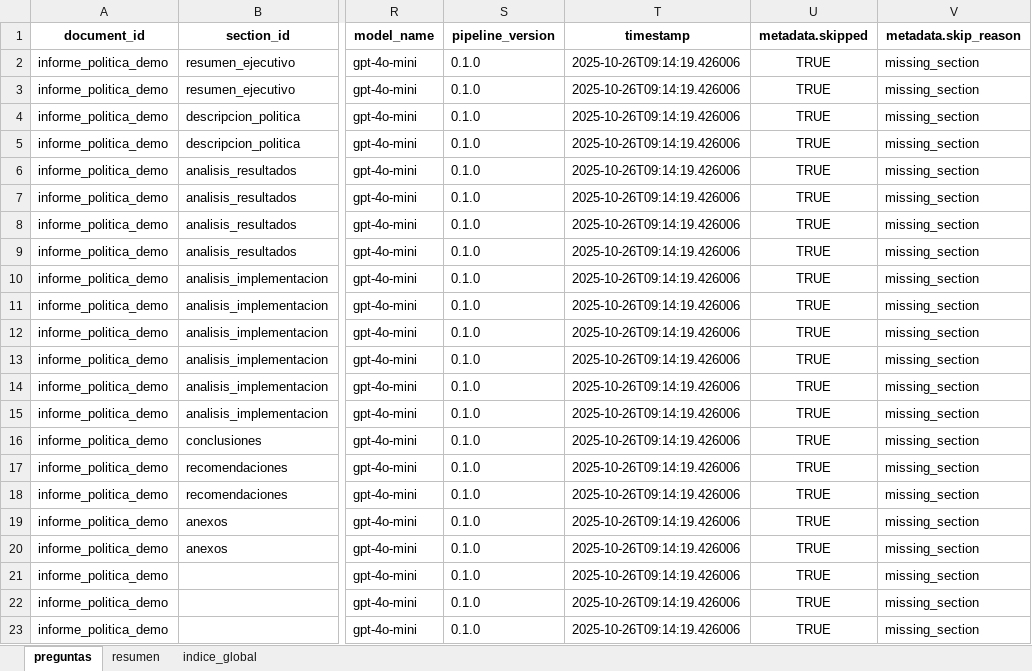
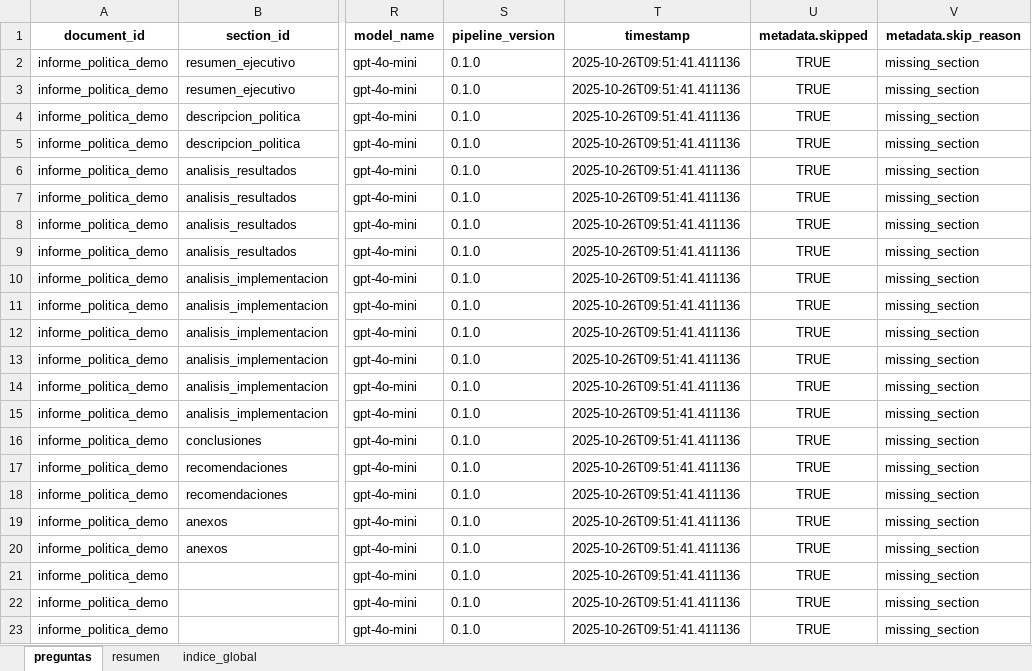
Before and after one commit to xcallallim/Evaluador_Informes, an Excel workbook: data/examples/resultados_informe_politica_demo_test.xlsx, sheet preguntas, drawn as a sheet; only a part is shown, gaps mark what is left out; values as stored, in another font and other column widths than the file's, no borders; the diff names each change by its address in the sheet, - before the commit and + after, or states it on an @@ line.

```diff
--- a/data/examples/resultados_informe_politica_demo_test.xlsx (sheet preguntas)
+++ b/data/examples/resultados_informe_politica_demo_test.xlsx (sheet preguntas)
-T2:T23 (timestamp): 2025-10-26T09:14:19.426006
+T2:T23 (timestamp): 2025-10-26T09:51:41.411136
```
Also changed, not shown: sheet indice_global, 5 other files.
